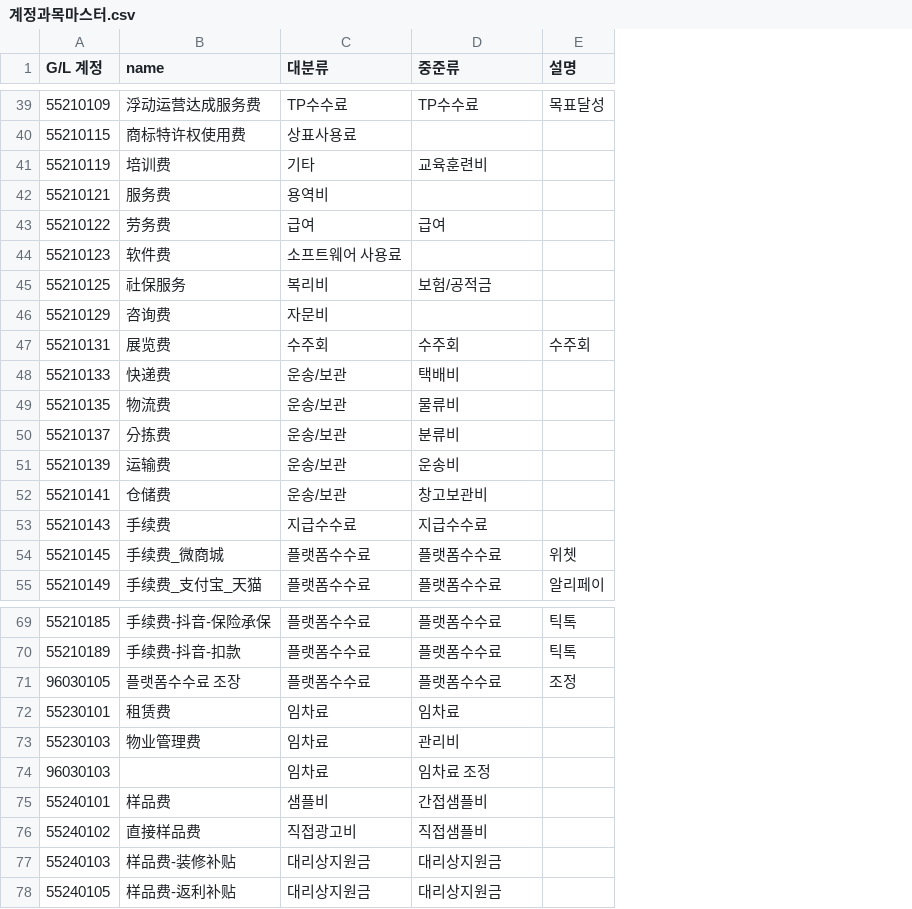
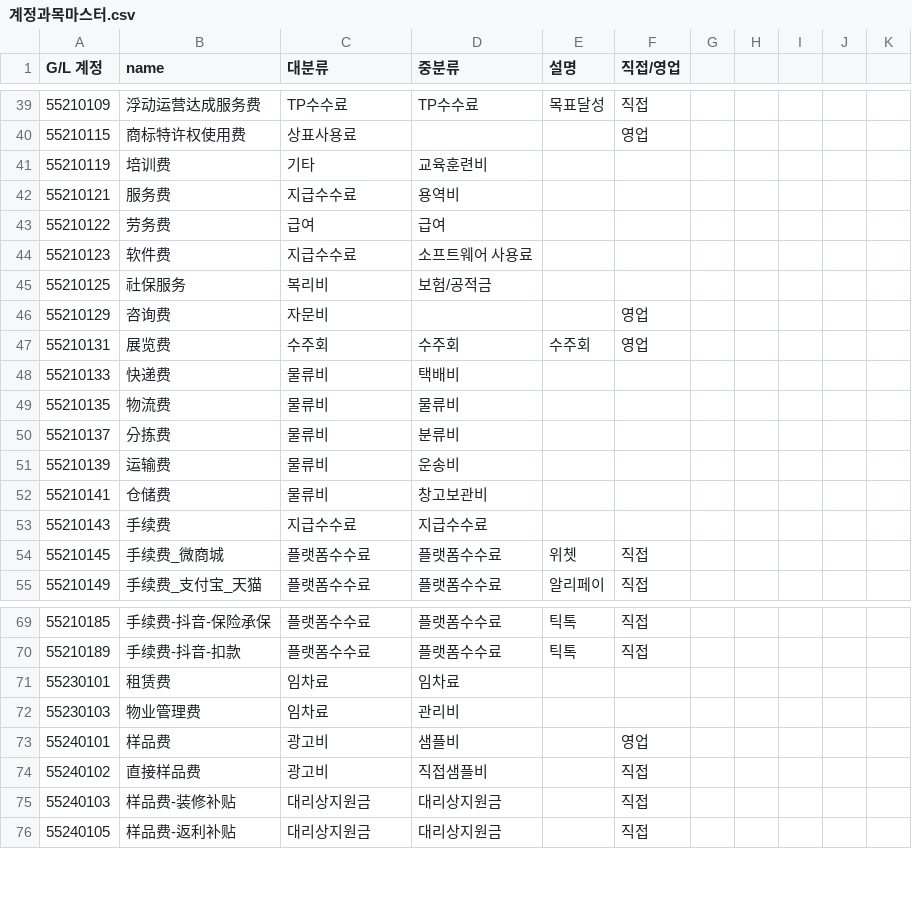
Before and after one commit to xuanm0221-dev/cnexpense, a CSV file: data/masters/계정과목마스터.csv, drawn as a sheet; only a part is shown, gaps mark what is left out; removed rows and columns are numbered as before the commit, all else as after; the diff covers the shown part only; the diff names each change by its address in the sheet, - before the commit and + after, or states it on an @@ line.

```diff
--- a/data/masters/계정과목마스터.csv
+++ b/data/masters/계정과목마스터.csv
+column F (직접/영업), rows 39-55: 직접 | 영업 |  |  |  |  |  | 영업 | 영업 |  |  |  |  |  |  | 직접 | 직접; rows 69-76: 직접 | 직접 |  |  | 영업 | 직접 | 직접 | 직접
+column G, empty
+column H, empty
+column I, empty
+column J, empty
+column K, empty
-D1: 중준류
+D1: 중분류
-C42 (대분류): 용역비
+C42 (대분류): 지급수수료
-D42 (중분류): (empty)
+D42 (중분류): 용역비
-C44 (대분류): 소프트웨어 사용료
+C44 (대분류): 지급수수료
-D44 (중분류): (empty)
+D44 (중분류): 소프트웨어 사용료
-C48:C52 (대분류): 운송/보관
+C48:C52 (대분류): 물류비
-row 71: 96030105 | 플랫폼수수료 조장 | 플랫폼수수료 | 플랫폼수수료 | 조정
-row 74: 96030103 |  | 임차료 | 임차료 조정
-C73 (대분류): 샘플비
+C73 (대분류): 광고비
-D73 (중분류): 간접샘플비
+D73 (중분류): 샘플비
-C74 (대분류): 직접광고비
+C74 (대분류): 광고비
```
Also changed, not shown: 31 added rows and 12 edited cells elsewhere in this file, data/masters/코스트센터마스터.csv, 9 other files.
